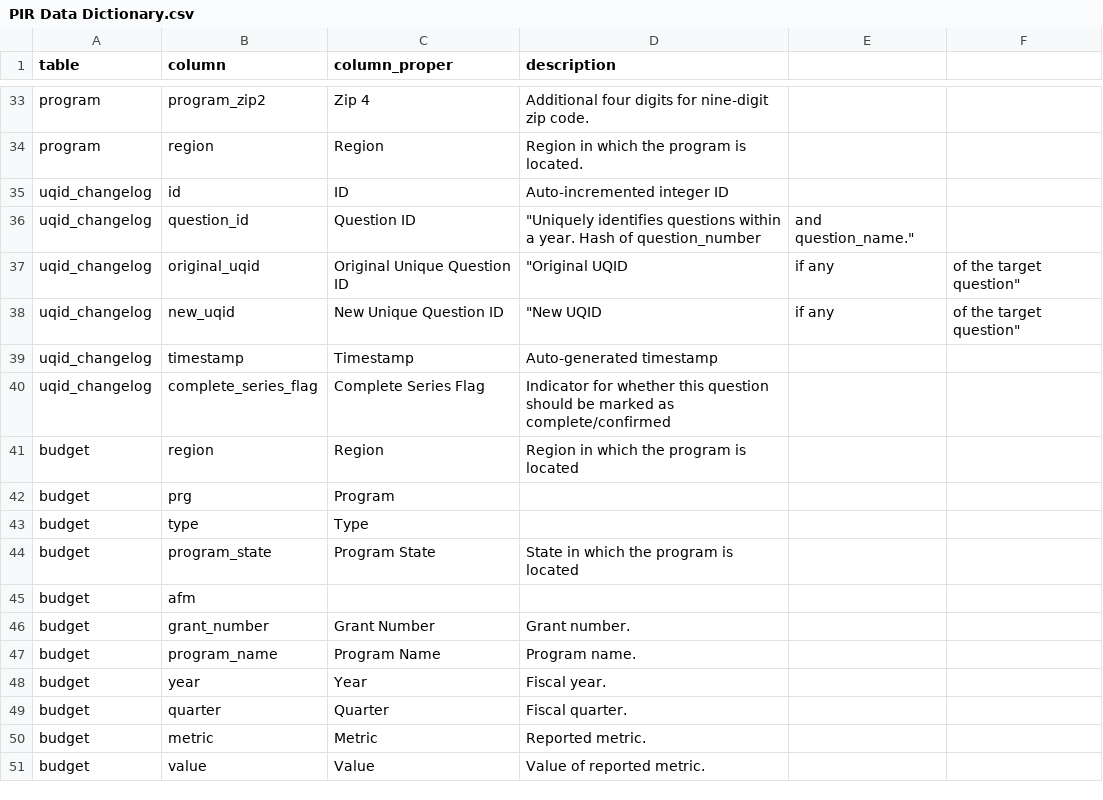
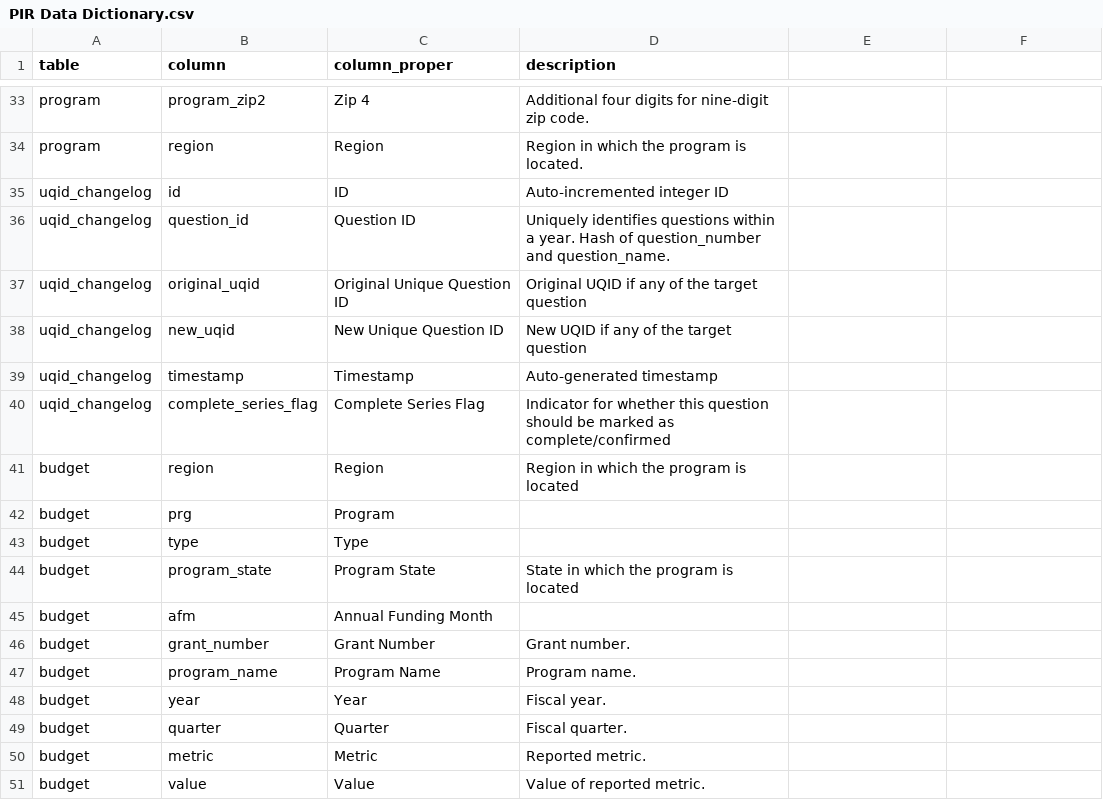
Before and after one commit to HHS/ACF-pir-data, a CSV file: documentation/csv/PIR Data Dictionary.csv, drawn as a sheet; only a part is shown, gaps mark what is left out; the diff names each change by its address in the sheet, - before the commit and + after, or states it on an @@ line.

Commit message:
Correct PIR Data dictionary

```diff
--- a/documentation/csv/PIR Data Dictionary.csv
+++ b/documentation/csv/PIR Data Dictionary.csv
-D36 (description): "Uniquely identifies questions within a year. Hash of question_number
+D36 (description): Uniquely identifies questions within a year. Hash of question_number and question_name.
-E36: and question_name."
+E36: (empty)
-D37 (description): "Original UQID
+D37 (description): Original UQID if any of the target question
-E37:E38: if any
+E37:E38: (empty)
-F37:F38: of the target question"
+F37:F38: (empty)
-D38 (description): "New UQID
+D38 (description): New UQID if any of the target question
-C45 (column_proper): (empty)
+C45 (column_proper): Annual Funding Month
```
